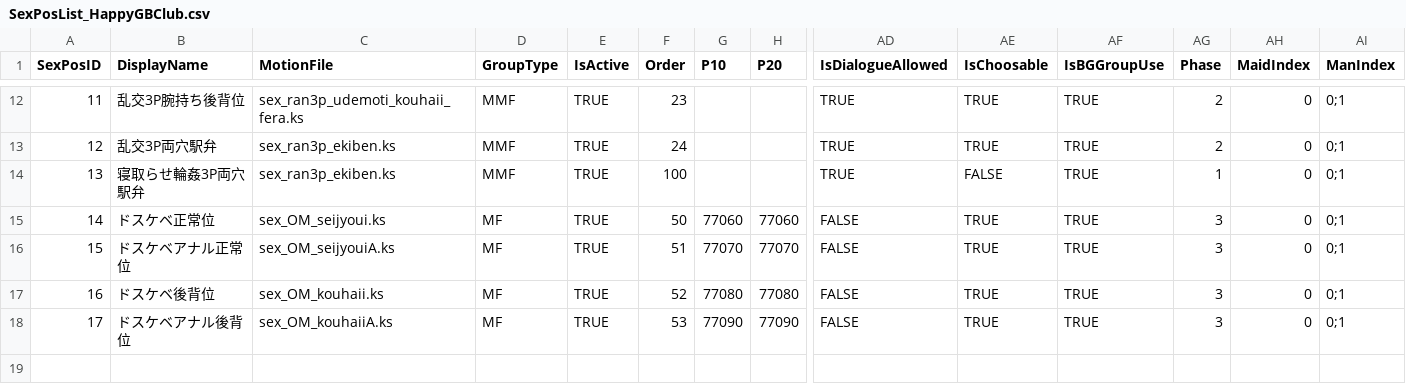
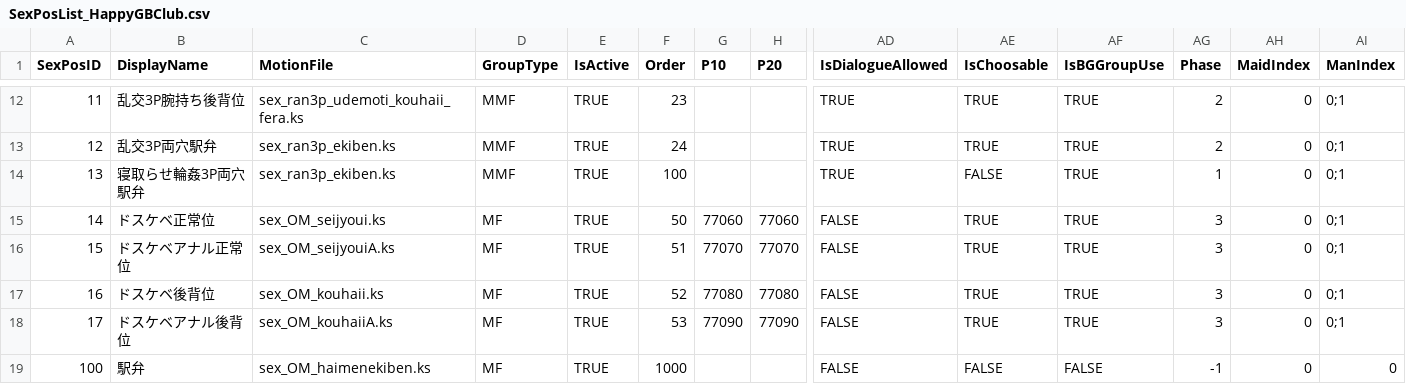
Before and after one commit to hawkeye-e/COM3D2_WildParty, a CSV file: COM3D2_WildParty/Resources/SexPosList_HappyGBClub.csv, drawn as a sheet; only a part is shown, gaps mark what is left out; rows hold the shown columns only; the diff names each change by its address in the sheet, - before the commit and + after, or states it on an @@ line.

Commit message:
Phase 2 ADV data

```diff
--- a/COM3D2_WildParty/Resources/SexPosList_HappyGBClub.csv
+++ b/COM3D2_WildParty/Resources/SexPosList_HappyGBClub.csv
+row 19: 100 | 駅弁 | sex_OM_haimenekiben.ks | MF | TRUE | 1000 |  |  | FALSE | FALSE | FALSE | -1 | 0 | 0
```
Also changed, not shown: COM3D2_WildParty/Resources/SexPosSpecialLabels_HappyGBClub.csv, 28 other files.
